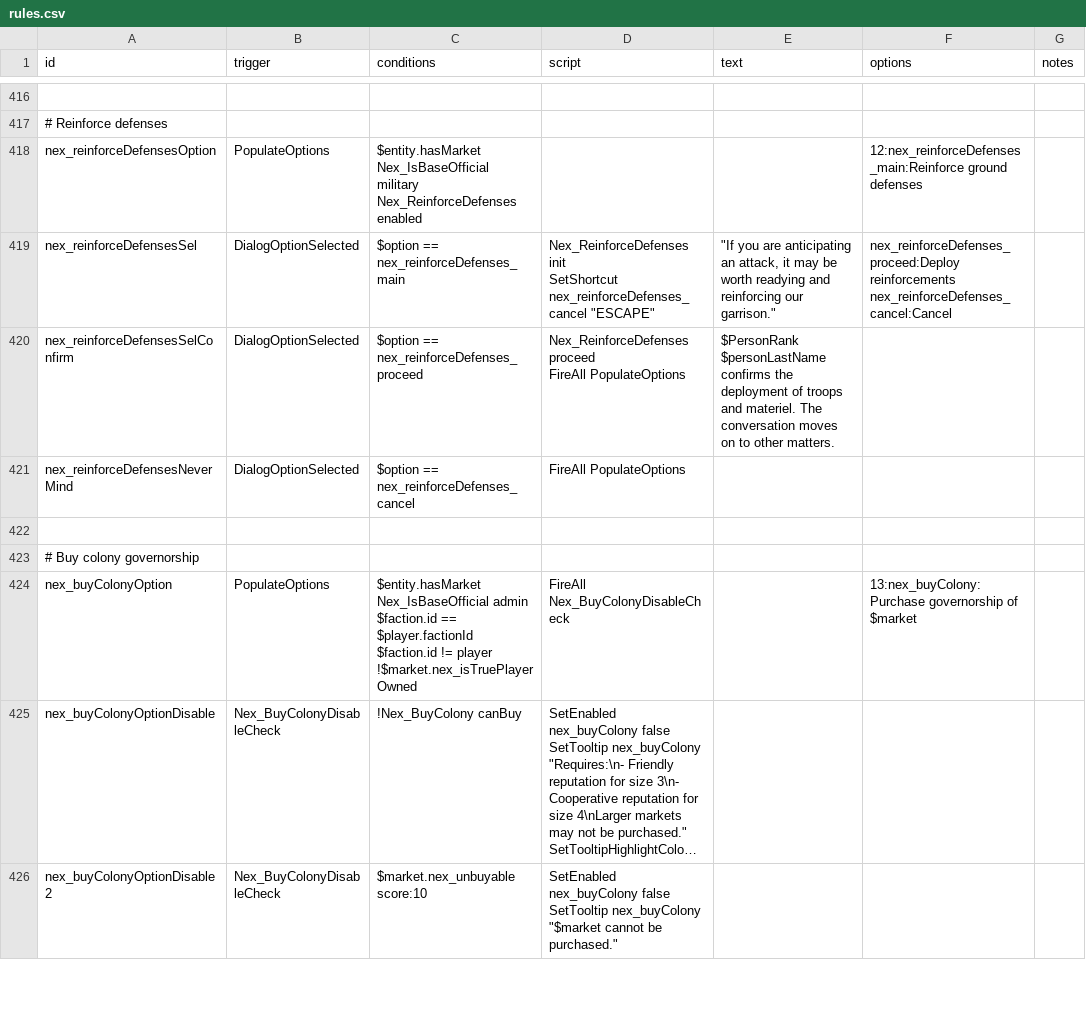
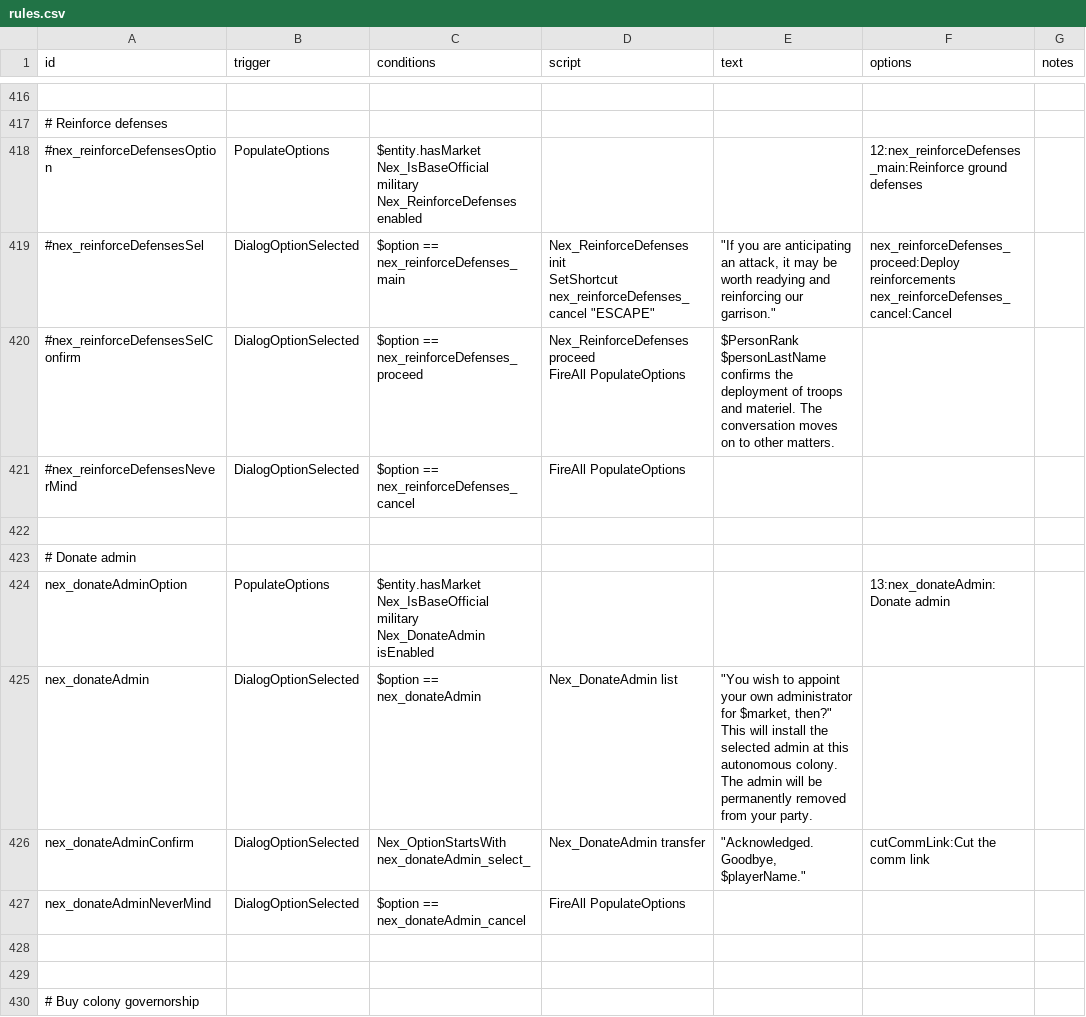
Before and after one commit to Histidine91/Nexerelin, a CSV file: data/campaign/rules.csv, drawn as a sheet; only a part is shown, gaps mark what is left out; the shorter side is filled out with more unchanged rows; long unchanged cells end in …; ↵ is a line break in a cell; the diff names each change by its address in the sheet, - before the commit and + after, or states it on an @@ line.

Commit message:
Can donate admin to autonomous colony Also comment out "reinforce defenses" option in rules

```diff
--- a/data/campaign/rules.csv
+++ b/data/campaign/rules.csv
-A418 (id): nex_reinforceDefensesOption
+A418 (id): #nex_reinforceDefensesOption
-A419 (id): nex_reinforceDefensesSel
+A419 (id): #nex_reinforceDefensesSel
-A420 (id): nex_reinforceDefensesSelConfirm
+A420 (id): #nex_reinforceDefensesSelConfirm
-A421 (id): nex_reinforceDefensesNeverMind
+A421 (id): #nex_reinforceDefensesNeverMind
+row 422: (empty)
+row 423: # Donate admin
+row 424: nex_donateAdminOption | PopulateOptions | $entity.hasMarket ↵ Nex_IsBaseOfficial military ↵ Nex_DonateAdmin isEnabled |  |  | 13:nex_donateAdmin:Donate admin
+row 425: nex_donateAdmin | DialogOptionSelected | $option == nex_donateAdmin | Nex_DonateAdmin list | "You wish to appoint your own administrator for $market, then?" ↵ This will install the selected admin at this autonomous colony. The admin will be permanently removed from your party.
+row 426: nex_donateAdminConfirm | DialogOptionSelected | Nex_OptionStartsWith nex_donateAdmin_select_ | Nex_DonateAdmin transfer | "Acknowledged. Goodbye, $playerName." | cutCommLink:Cut the comm link
+row 427: nex_donateAdminNeverMind | DialogOptionSelected | $option == nex_donateAdmin_cancel | FireAll PopulateOptions
+row 428: (empty)
```
Also changed, not shown: 2 other files.
